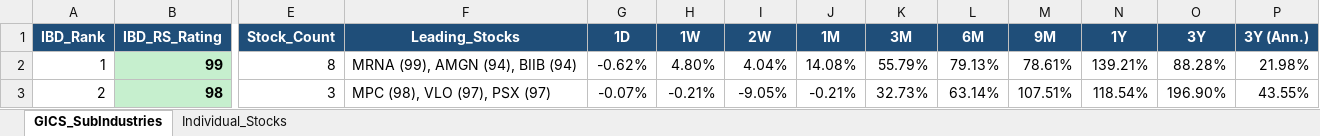
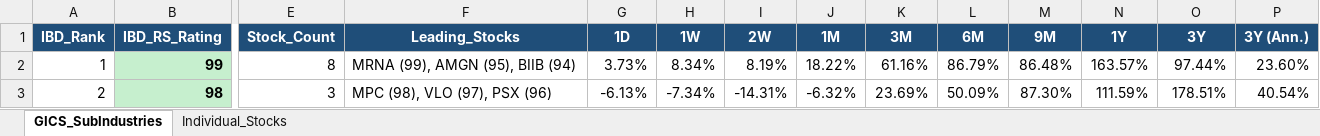
Before and after one commit to Jamesssurfer/GICS-Tracker, an Excel workbook: GICS_SubIndustry_Leaderboard.xlsx, sheet GICS_SubIndustries, drawn as a sheet; only a part is shown, gaps mark what is left out; values as stored, in another font and other column widths than the file's, no borders; the diff covers the shown part only; the diff names each change by its address in the sheet, - before the commit and + after, or states it on an @@ line.

```diff
--- a/GICS_SubIndustry_Leaderboard.xlsx (sheet GICS_SubIndustries)
+++ b/GICS_SubIndustry_Leaderboard.xlsx (sheet GICS_SubIndustries)
-F2 (Leading_Stocks): MRNA (99), AMGN (94), BIIB (94)
+F2 (Leading_Stocks): MRNA (99), AMGN (95), BIIB (94)
-G2 (1D): -0.62%
+G2 (1D): 3.73%
-H2 (1W): 4.80%
+H2 (1W): 8.34%
-I2 (2W): 4.04%
+I2 (2W): 8.19%
-J2 (1M): 14.08%
+J2 (1M): 18.22%
-K2 (3M): 55.79%
+K2 (3M): 61.16%
-L2 (6M): 79.13%
+L2 (6M): 86.79%
-M2 (9M): 78.61%
+M2 (9M): 86.48%
-N2 (1Y): 139.21%
+N2 (1Y): 163.57%
-O2 (3Y): 88.28%
+O2 (3Y): 97.44%
-P2 (3Y (Ann.)): 21.98%
+P2 (3Y (Ann.)): 23.60%
-F3 (Leading_Stocks): MPC (98), VLO (97), PSX (97)
+F3 (Leading_Stocks): MPC (98), VLO (97), PSX (96)
-G3 (1D): -0.07%
+G3 (1D): -6.13%
-H3 (1W): -0.21%
+H3 (1W): -7.34%
-I3 (2W): -9.05%
+I3 (2W): -14.31%
-J3 (1M): -0.21%
+J3 (1M): -6.32%
-K3 (3M): 32.73%
+K3 (3M): 23.69%
-L3 (6M): 63.14%
+L3 (6M): 50.09%
-M3 (9M): 107.51%
+M3 (9M): 87.30%
-N3 (1Y): 118.54%
+N3 (1Y): 111.59%
-O3 (3Y): 196.90%
+O3 (3Y): 178.51%
-P3 (3Y (Ann.)): 43.55%
+P3 (3Y (Ann.)): 40.54%
```
Also changed, not shown: 1683 edited cells elsewhere in this sheet, sheet Individual_Stocks.
